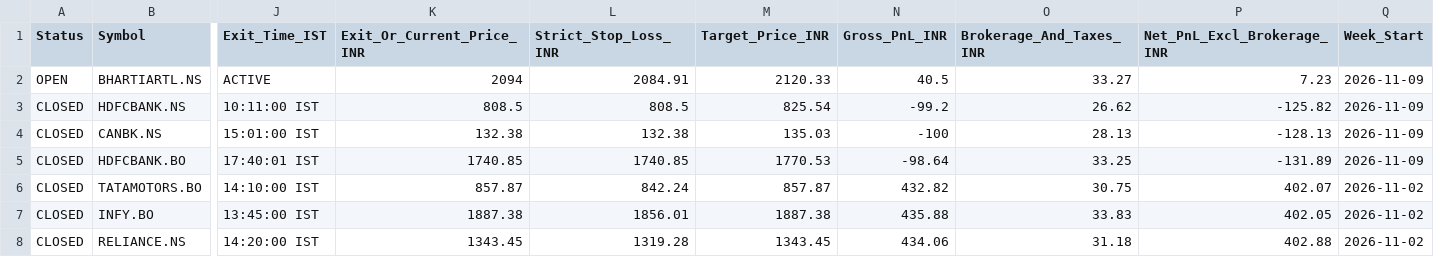
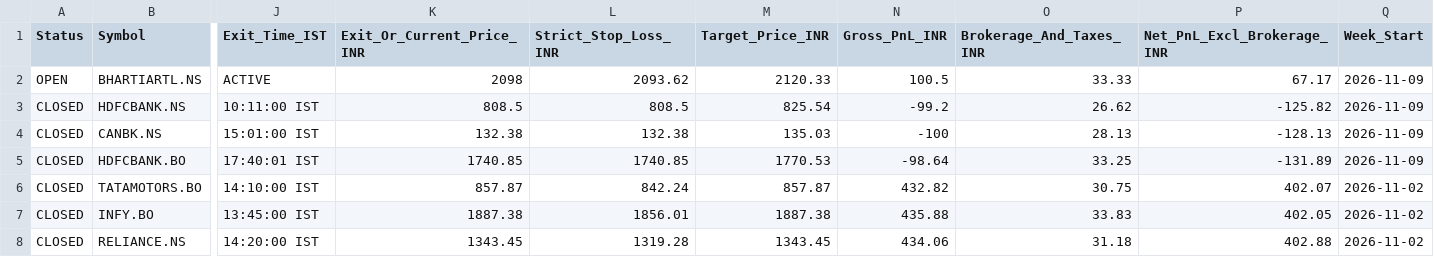
Before and after one commit to anandsurla/indian-day-trader-skill, a CSV file: reports/PAPER_TRADES_AUDIT.csv, drawn as a sheet; only a part is shown, gaps mark what is left out; the diff names each change by its address in the sheet, - before the commit and + after, or states it on an @@ line.

Commit message:
Auto-sync IST 2026-11-13 09:45:15 IST (reports/PAPER_TRADES_AUDIT.csv)

```diff
--- a/reports/PAPER_TRADES_AUDIT.csv
+++ b/reports/PAPER_TRADES_AUDIT.csv
-K2 (Exit_Or_Current_Price_INR): 2094
+K2 (Exit_Or_Current_Price_INR): 2098
-L2 (Strict_Stop_Loss_INR): 2084.91
+L2 (Strict_Stop_Loss_INR): 2093.62
-N2 (Gross_PnL_INR): 40.5
+N2 (Gross_PnL_INR): 100.5
-O2 (Brokerage_And_Taxes_INR): 33.27
+O2 (Brokerage_And_Taxes_INR): 33.33
-P2 (Net_PnL_Excl_Brokerage_INR): 7.23
+P2 (Net_PnL_Excl_Brokerage_INR): 67.17
```
